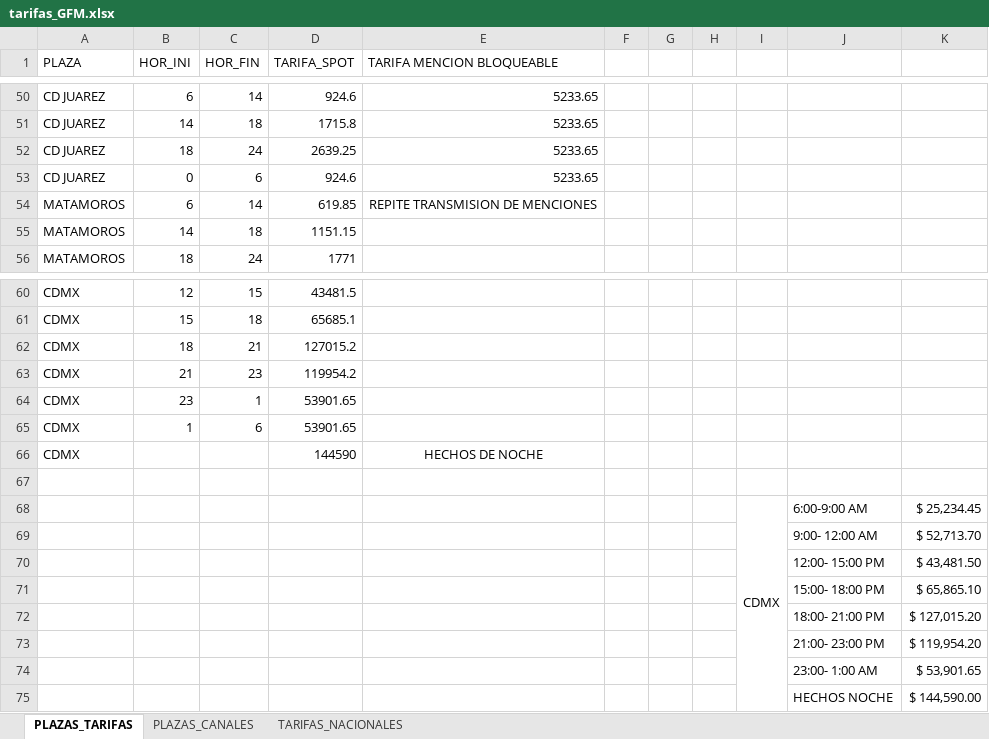
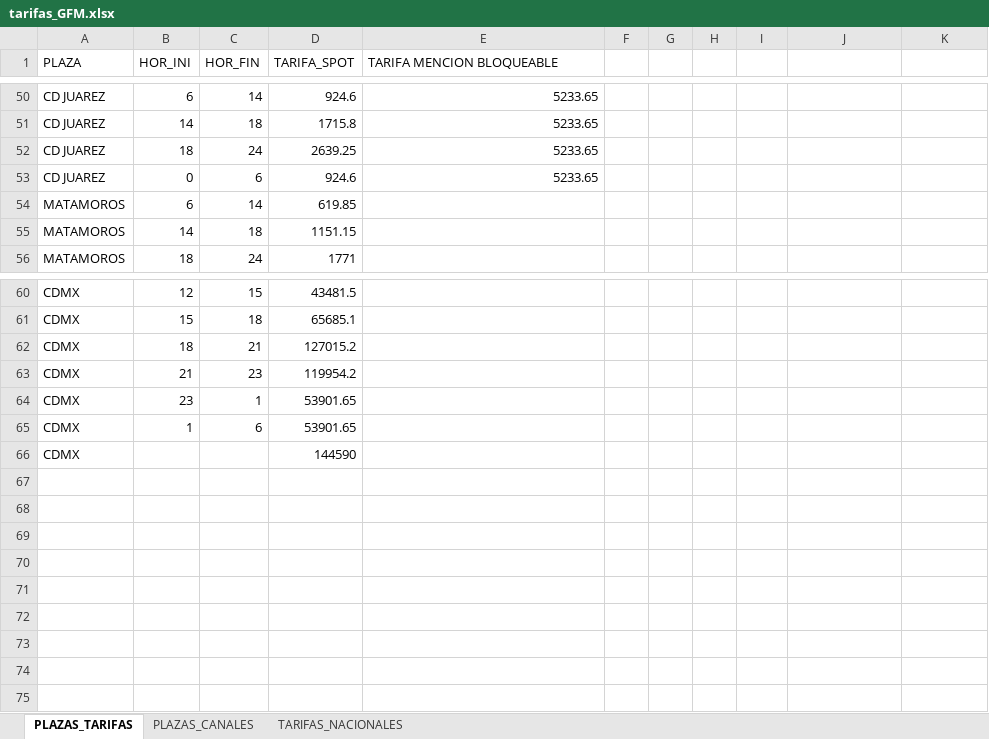
Before and after one commit to gmofierro/spots-classifier-2, an Excel workbook: data/tarifas_GFM.xlsx, sheet PLAZAS_TARIFAS, drawn as a sheet; only a part is shown, gaps mark what is left out; values as stored, in another font and other column widths than the file's, no borders; the diff names each change by its address in the sheet, - before the commit and + after, or states it on an @@ line.

Commit message:
Se adicionó la funcionalidad para mostrar el dataFrame de plazas-tarifas

```diff
--- a/data/tarifas_GFM.xlsx (sheet PLAZAS_TARIFAS)
+++ b/data/tarifas_GFM.xlsx (sheet PLAZAS_TARIFAS)
-E54 (TARIFA MENCION BLOQUEABLE): REPITE TRANSMISION DE MENCIONES
+E54 (TARIFA MENCION BLOQUEABLE): (empty)
-E66 (TARIFA MENCION BLOQUEABLE): HECHOS DE NOCHE
+E66 (TARIFA MENCION BLOQUEABLE): (empty)
-row 67: (empty)
-row 68:  |  |  |  |  |  |  |  | CDMX | 6:00-9:00 AM | $ 25,234.45
-row 69:  |  |  |  |  |  |  |  |  | 9:00- 12:00 AM | $ 52,713.70
-row 70:  |  |  |  |  |  |  |  |  | 12:00- 15:00 PM | $ 43,481.50
-row 71:  |  |  |  |  |  |  |  |  | 15:00- 18:00 PM | $ 65,865.10
-row 72:  |  |  |  |  |  |  |  |  | 18:00- 21:00 PM | $ 127,015.20
-row 73:  |  |  |  |  |  |  |  |  | 21:00- 23:00 PM | $ 119,954.20
-row 74:  |  |  |  |  |  |  |  |  | 23:00- 1:00 AM | $ 53,901.65
-row 75:  |  |  |  |  |  |  |  |  | HECHOS NOCHE | $ 144,590.00
```
Also changed, not shown: 2 other files.
